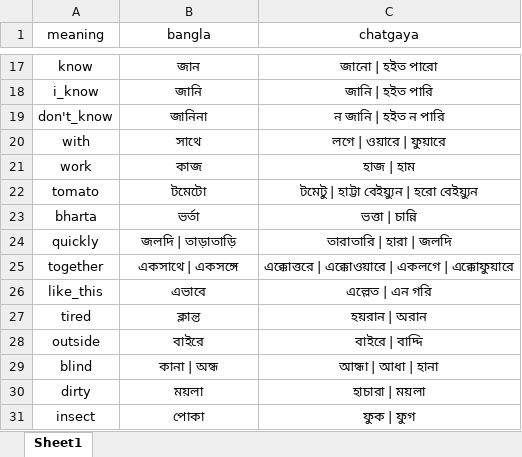
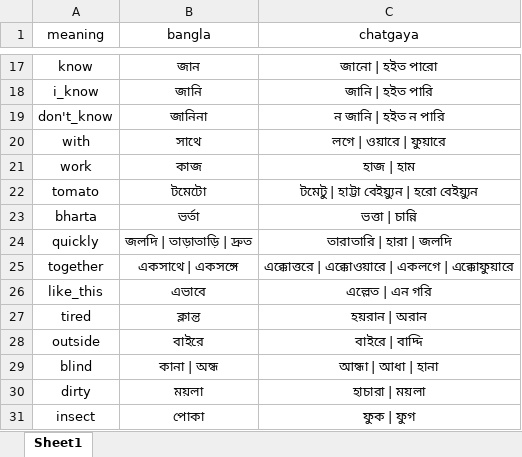
Before and after one commit to Mostafa-Moin26/chatgaya-bangla-nmt, an Excel workbook: data/lexicon.xlsx, sheet Sheet1, drawn as a sheet; only a part is shown, gaps mark what is left out; values as stored, in another font and other column widths than the file's, no borders; the diff names each change by its address in the sheet, - before the commit and + after, or states it on an @@ line.

```diff
--- a/data/lexicon.xlsx (sheet Sheet1)
+++ b/data/lexicon.xlsx (sheet Sheet1)
-B24 (bangla): জলদি | তাড়াতাড়ি
+B24 (bangla): জলদি | তাড়াতাড়ি | দ্রুত
```
Also changed, not shown: data/canonical.xlsx, 1 other file.
